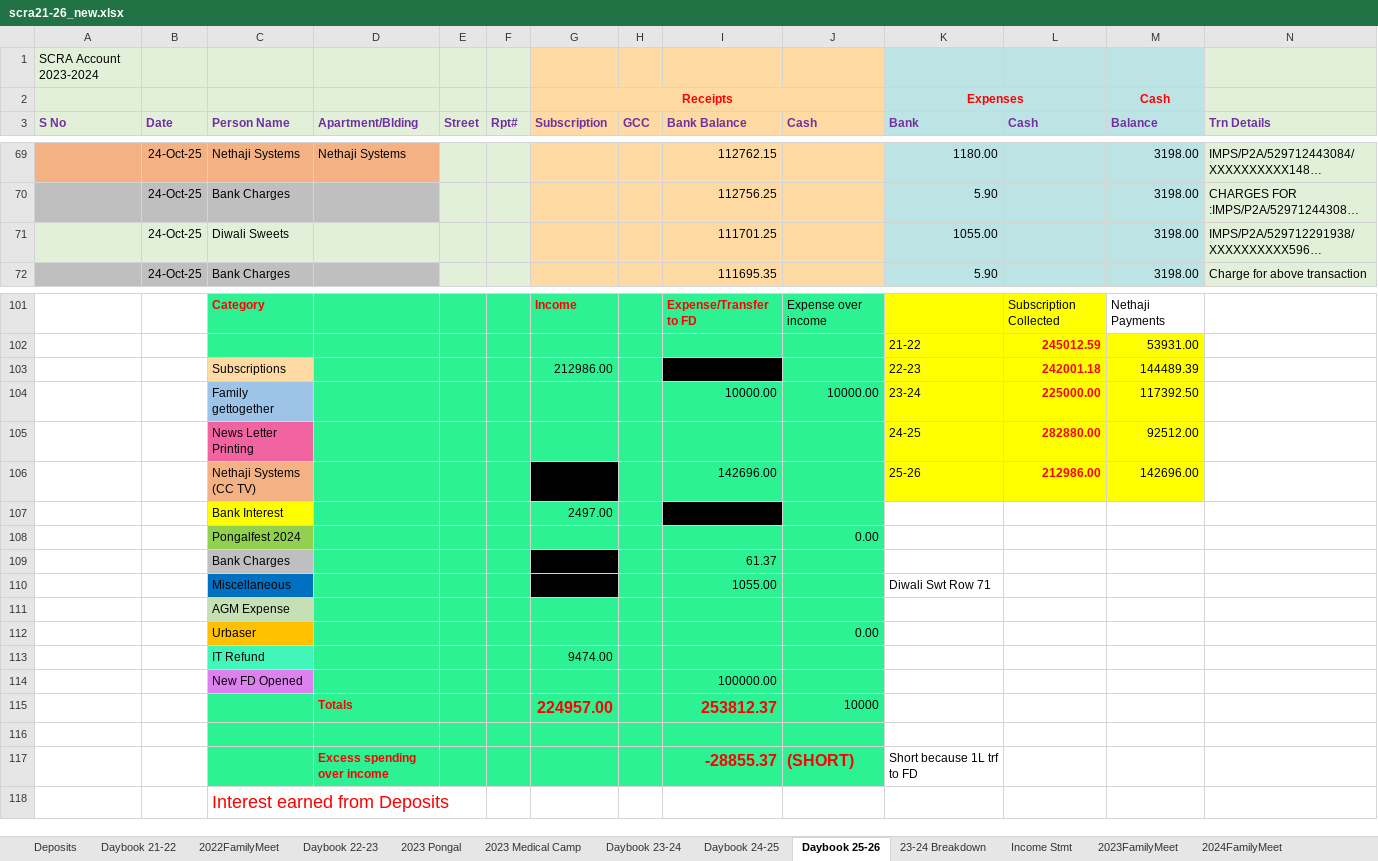
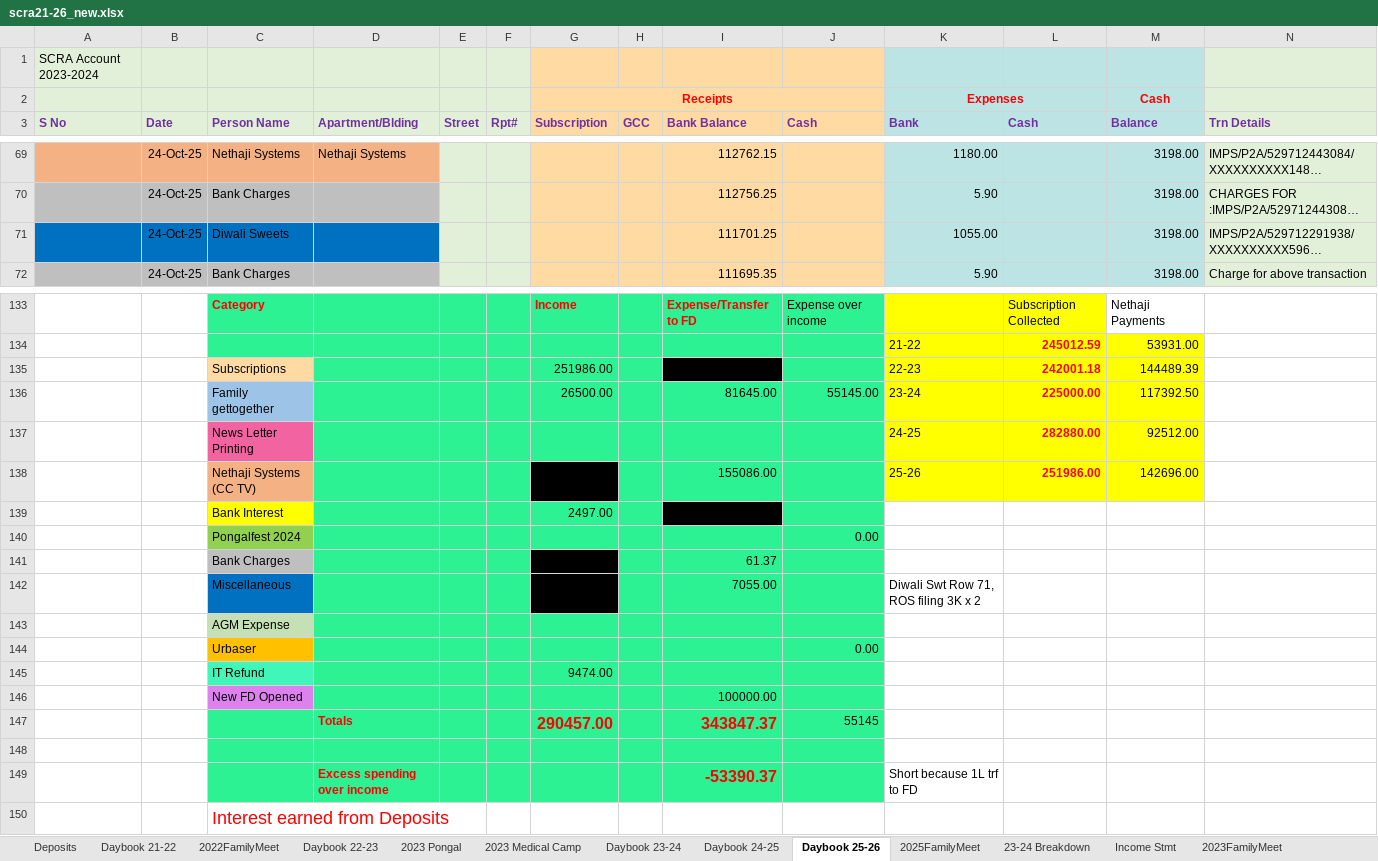
Before and after one commit to vu2ow/vu2ow.github.io, an Excel workbook: scra/scra21-26_new.xlsx, sheet Daybook 25-26, drawn as a sheet; only a part is shown, gaps mark what is left out; long unchanged cells end in …; values as stored, in another font and other column widths than the file's, no borders; removed rows and columns are numbered as before the commit, all else as after; rows hold the shown columns only; the diff covers the shown part only; the diff names each change by its address in the sheet, - before the commit and + after, or states it on an @@ line.

```diff
--- a/scra/scra21-26_new.xlsx (sheet Daybook 25-26)
+++ b/scra/scra21-26_new.xlsx (sheet Daybook 25-26)
+sheet tab: 2025FamilyMeet
-A71:D71 fill: #E2F0D9
+A71:D71 fill: #0070C0
-G135 (Subscription): 212986.00
+G135 (Subscription): 251986.00
-G136 (Subscription): (empty)
+G136 (Subscription): 26500.00
-I136 (Bank Balance): 10000.00
+I136 (Bank Balance): 81645.00
-J136 (Cash): 10000.00
+J136 (Cash): 55145.00
-I138 (Bank Balance): 142696.00
+I138 (Bank Balance): 155086.00
-L138 (Cash): 212986.00
+L138 (Cash): 251986.00
-row 110:  |  | Miscellaneous |  |  |  |  |  | 1055.00 |  | Diwali Swt Row 71
+row 142:  |  | Miscellaneous |  |  |  |  |  | 7055.00 |  | Diwali Swt Row 71, ROS filing 3K x 2
-row 115:  |  |  | Totals |  |  | 224957.00 |  | 253812.37 | 10000
+row 147:  |  |  | Totals |  |  | 290457.00 |  | 343847.37 | 55145
-I149 (Bank Balance): -28855.37
+I149 (Bank Balance): -53390.37
-J149 (Cash): (SHORT)
+J149 (Cash): (empty)
```
Also changed, not shown: 32 added rows, 35 edited cells and cell formats elsewhere in this sheet, formulas that keep their value, 2 other files.
